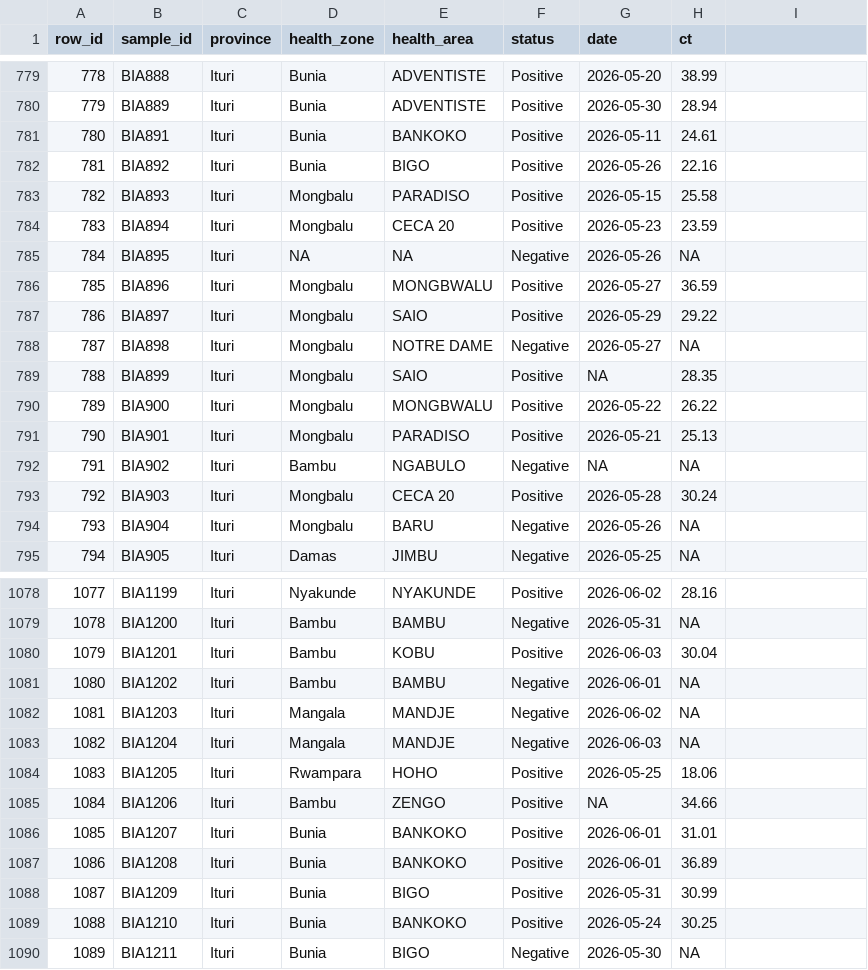
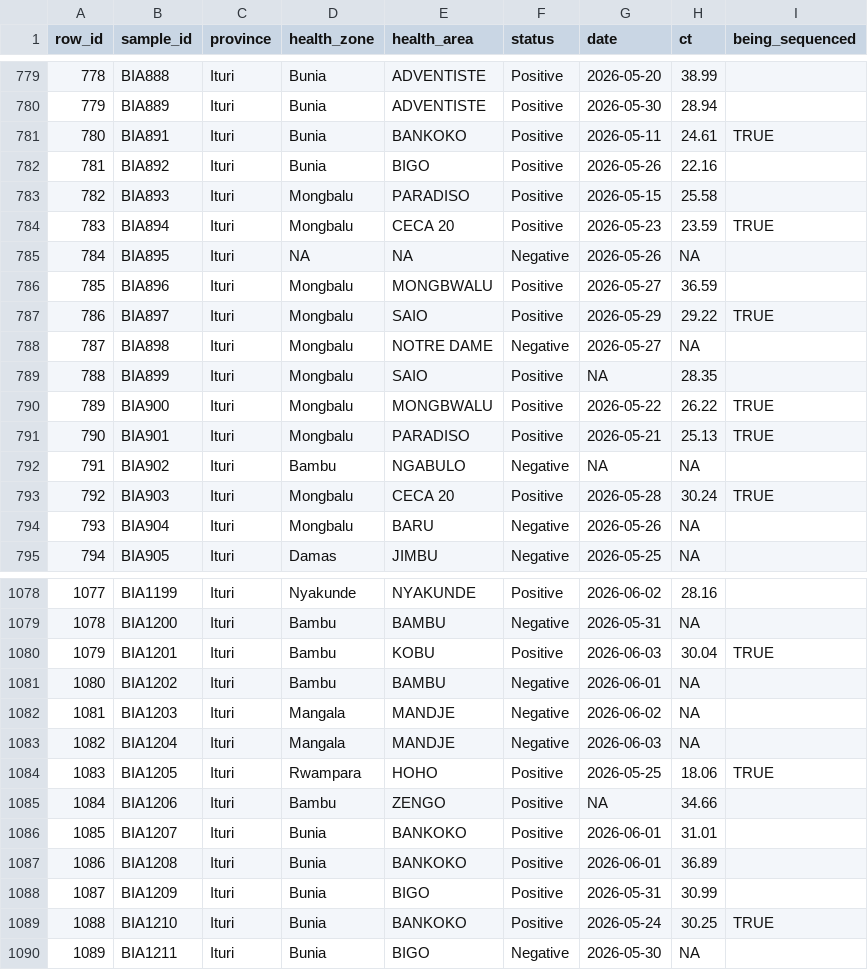
Before and after one commit to joetsui1994/DRC-Ebola-genomic-epi, a CSV file: public/data/linelist_data.csv, drawn as a sheet; only a part is shown, gaps mark what is left out; the diff covers the shown part only.

```diff
--- a/public/data/linelist_data.csv
+++ b/public/data/linelist_data.csv
@@ -1 +1 @@
-row_id,sample_id,province,health_zone,health_area,status,date,ct
+row_id,sample_id,province,health_zone,health_area,status,date,ct,being_sequenced
@@ -781 +781 @@ row_id,sample_id,province,health_zone,health_area,status,date,ct
-780,BIA891,Ituri,Bunia,BANKOKO,Positive,2026-05-11,24.61
+780,BIA891,Ituri,Bunia,BANKOKO,Positive,2026-05-11,24.61,TRUE
@@ -784 +784 @@ row_id,sample_id,province,health_zone,health_area,status,date,ct
-783,BIA894,Ituri,Mongbalu,CECA 20,Positive,2026-05-23,23.59
+783,BIA894,Ituri,Mongbalu,CECA 20,Positive,2026-05-23,23.59,TRUE
@@ -787 +787 @@ row_id,sample_id,province,health_zone,health_area,status,date,ct
-786,BIA897,Ituri,Mongbalu,SAIO,Positive,2026-05-29,29.22
+786,BIA897,Ituri,Mongbalu,SAIO,Positive,2026-05-29,29.22,TRUE
@@ -790,2 +790,2 @@ row_id,sample_id,province,health_zone,health_area,status,date,ct
-789,BIA900,Ituri,Mongbalu,MONGBWALU,Positive,2026-05-22,26.22
-790,BIA901,Ituri,Mongbalu,PARADISO,Positive,2026-05-21,25.13
+789,BIA900,Ituri,Mongbalu,MONGBWALU,Positive,2026-05-22,26.22,TRUE
+790,BIA901,Ituri,Mongbalu,PARADISO,Positive,2026-05-21,25.13,TRUE
@@ -793 +793 @@ row_id,sample_id,province,health_zone,health_area,status,date,ct
-792,BIA903,Ituri,Mongbalu,CECA 20,Positive,2026-05-28,30.24
+792,BIA903,Ituri,Mongbalu,CECA 20,Positive,2026-05-28,30.24,TRUE
@@ -1080 +1080 @@ row_id,sample_id,province,health_zone,health_area,status,date,ct
-1079,BIA1201,Ituri,Bambu,KOBU,Positive,2026-06-03,30.04
+1079,BIA1201,Ituri,Bambu,KOBU,Positive,2026-06-03,30.04,TRUE
@@ -1084 +1084 @@ row_id,sample_id,province,health_zone,health_area,status,date,ct
-1083,BIA1205,Ituri,Rwampara,HOHO,Positive,2026-05-25,18.06
+1083,BIA1205,Ituri,Rwampara,HOHO,Positive,2026-05-25,18.06,TRUE
@@ -1089 +1089 @@ row_id,sample_id,province,health_zone,health_area,status,date,ct
-1088,BIA1210,Ituri,Bunia,BANKOKO,Positive,2026-05-24,30.25
+1088,BIA1210,Ituri,Bunia,BANKOKO,Positive,2026-05-24,30.25,TRUE
```
Also changed, not shown: 50 edited cells elsewhere in this file.
